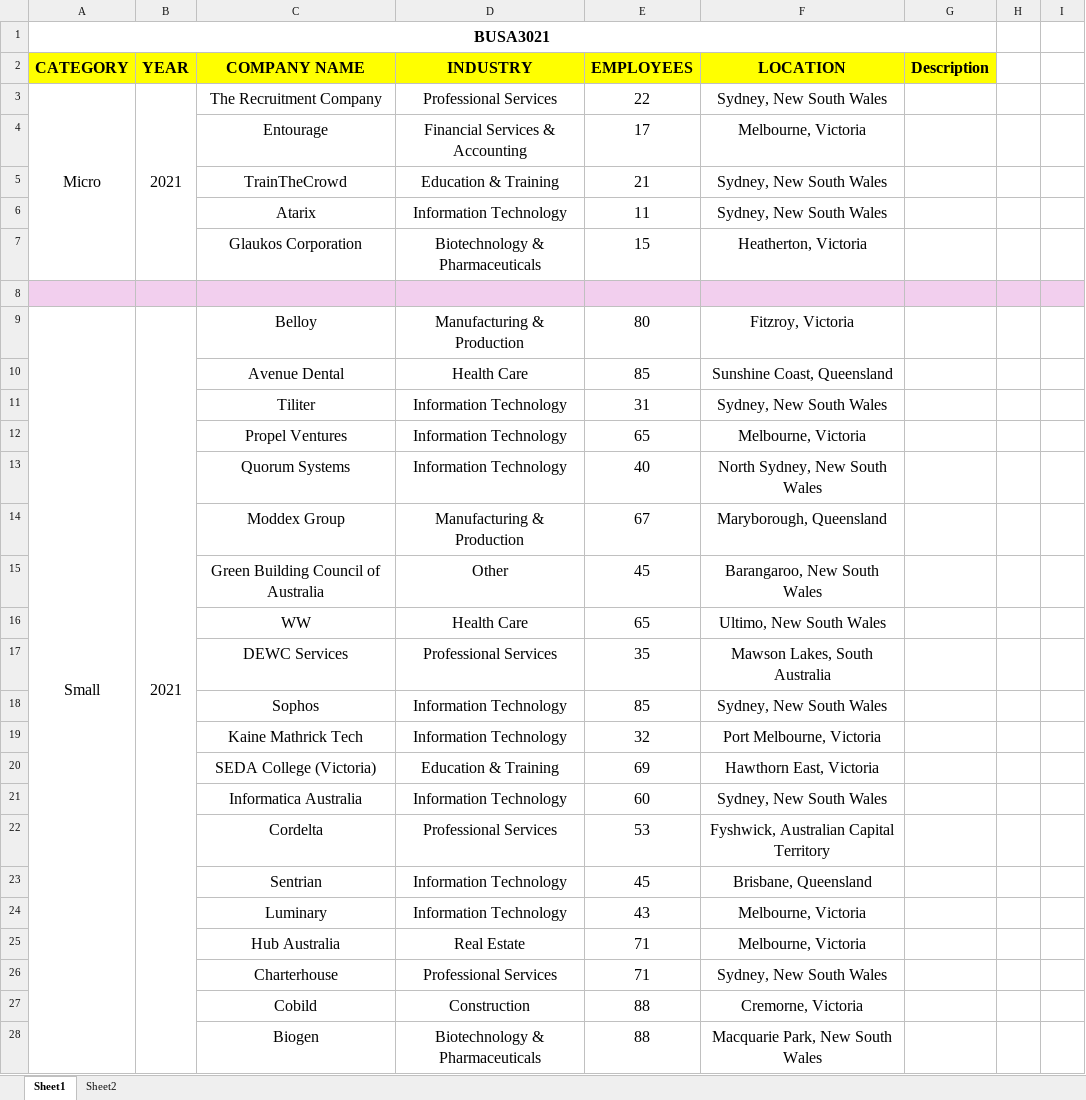
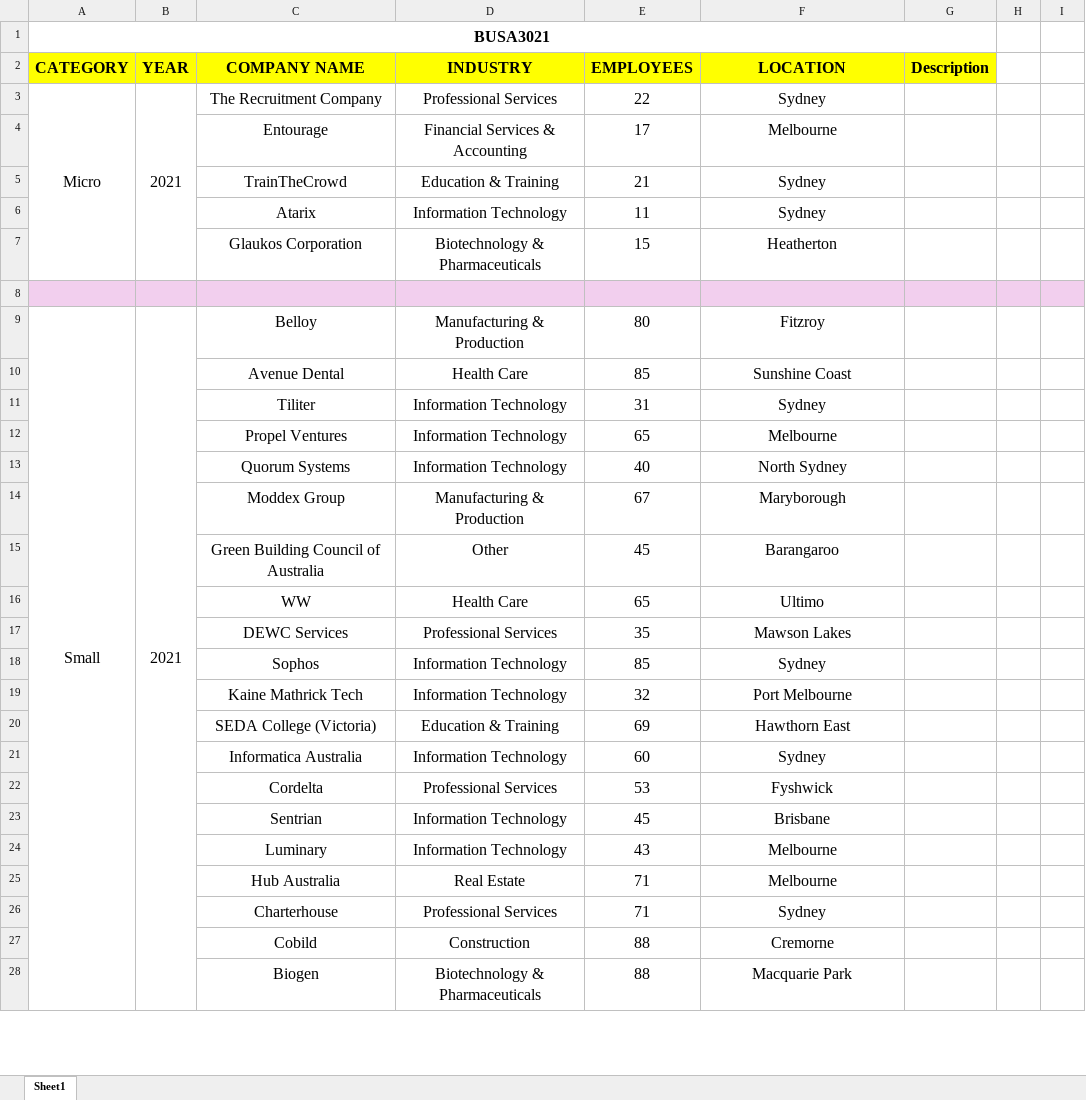
Before and after one commit to GinaPhan/AusJobs, an Excel workbook: busa3021 group project.xlsx, sheet Sheet1, drawn as a sheet; only a part is shown; values as stored, in another font and other column widths than the file's, no borders; conditional formats not drawn; the diff covers the shown part only; the diff names each change by its address in the sheet, - before the commit and + after, or states it on an @@ line.

```diff
--- a/busa3021 group project.xlsx (sheet Sheet1)
+++ b/busa3021 group project.xlsx (sheet Sheet1)
-sheet tab: Sheet2
-F3 (LOCATION): Sydney, New South Wales
+F3 (LOCATION): Sydney
-F4 (LOCATION): Melbourne, Victoria
+F4 (LOCATION): Melbourne
-F5:F6 (LOCATION): Sydney, New South Wales
+F5:F6 (LOCATION): Sydney
-F7 (LOCATION): Heatherton, Victoria
+F7 (LOCATION): Heatherton
-F9 (LOCATION): Fitzroy, Victoria
+F9 (LOCATION): Fitzroy
-F10 (LOCATION): Sunshine Coast, Queensland
+F10 (LOCATION): Sunshine Coast
-F11 (LOCATION): Sydney, New South Wales
+F11 (LOCATION): Sydney
-F12 (LOCATION): Melbourne, Victoria
+F12 (LOCATION): Melbourne
-F13 (LOCATION): North Sydney, New South Wales
+F13 (LOCATION): North Sydney
-F14 (LOCATION): Maryborough, Queensland
+F14 (LOCATION): Maryborough
-F15 (LOCATION): Barangaroo, New South Wales
+F15 (LOCATION): Barangaroo
-F16 (LOCATION): Ultimo, New South Wales
+F16 (LOCATION): Ultimo
-F17 (LOCATION): Mawson Lakes, South Australia
+F17 (LOCATION): Mawson Lakes
-F18 (LOCATION): Sydney, New South Wales
+F18 (LOCATION): Sydney
-F19 (LOCATION): Port Melbourne, Victoria
+F19 (LOCATION): Port Melbourne
-F20 (LOCATION): Hawthorn East, Victoria
+F20 (LOCATION): Hawthorn East
-F21 (LOCATION): Sydney, New South Wales
+F21 (LOCATION): Sydney
-F22 (LOCATION): Fyshwick, Australian Capital Territory
+F22 (LOCATION): Fyshwick
-F23 (LOCATION): Brisbane, Queensland
+F23 (LOCATION): Brisbane
-F24:F25 (LOCATION): Melbourne, Victoria
+F24:F25 (LOCATION): Melbourne
-F26 (LOCATION): Sydney, New South Wales
+F26 (LOCATION): Sydney
-F27 (LOCATION): Cremorne, Victoria
+F27 (LOCATION): Cremorne
-F28 (LOCATION): Macquarie Park, New South Wales
+F28 (LOCATION): Macquarie Park
```
Also changed, not shown: 161 edited cells and cell formats elsewhere in this sheet, 3 other files.
